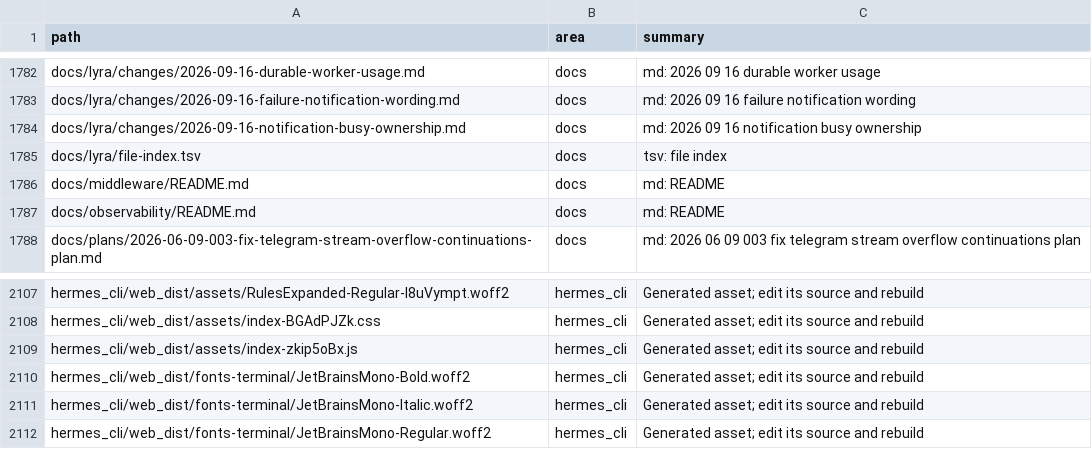
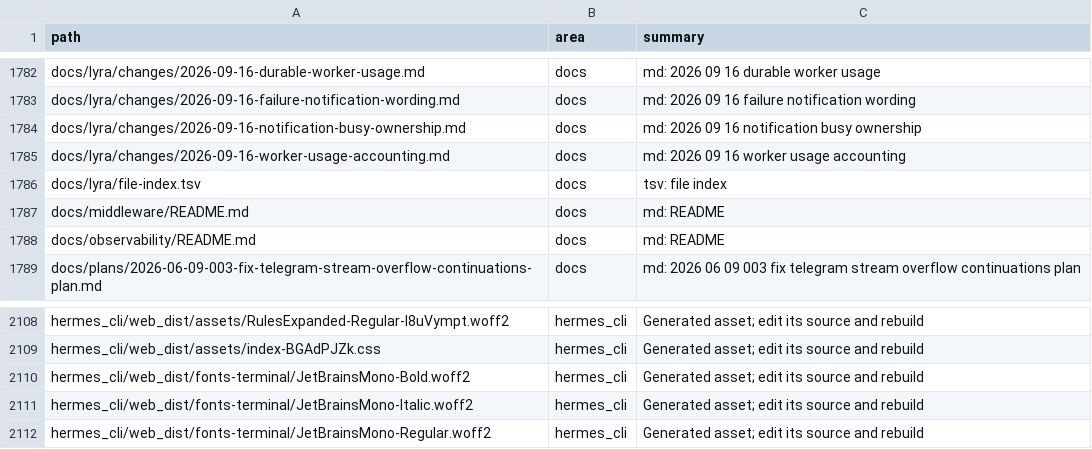
Before and after one commit to ub1979/lyra, a TSV file: docs/lyra/file-index.tsv, drawn as a sheet; only a part is shown, gaps mark what is left out; removed rows and columns are numbered as before the commit, all else as after; the diff names each change by its address in the sheet, - before the commit and + after, or states it on an @@ line.

```diff
--- a/docs/lyra/file-index.tsv
+++ b/docs/lyra/file-index.tsv
+row 1785: docs/lyra/changes/2026-09-16-worker-usage-accounting.md | docs | md: 2026 09 16 worker usage accounting
-row 2109: hermes_cli/web_dist/assets/index-zkip5oBx.js | hermes_cli | Generated asset; edit its source and rebuild
```
Also changed, not shown: 8 other files.
